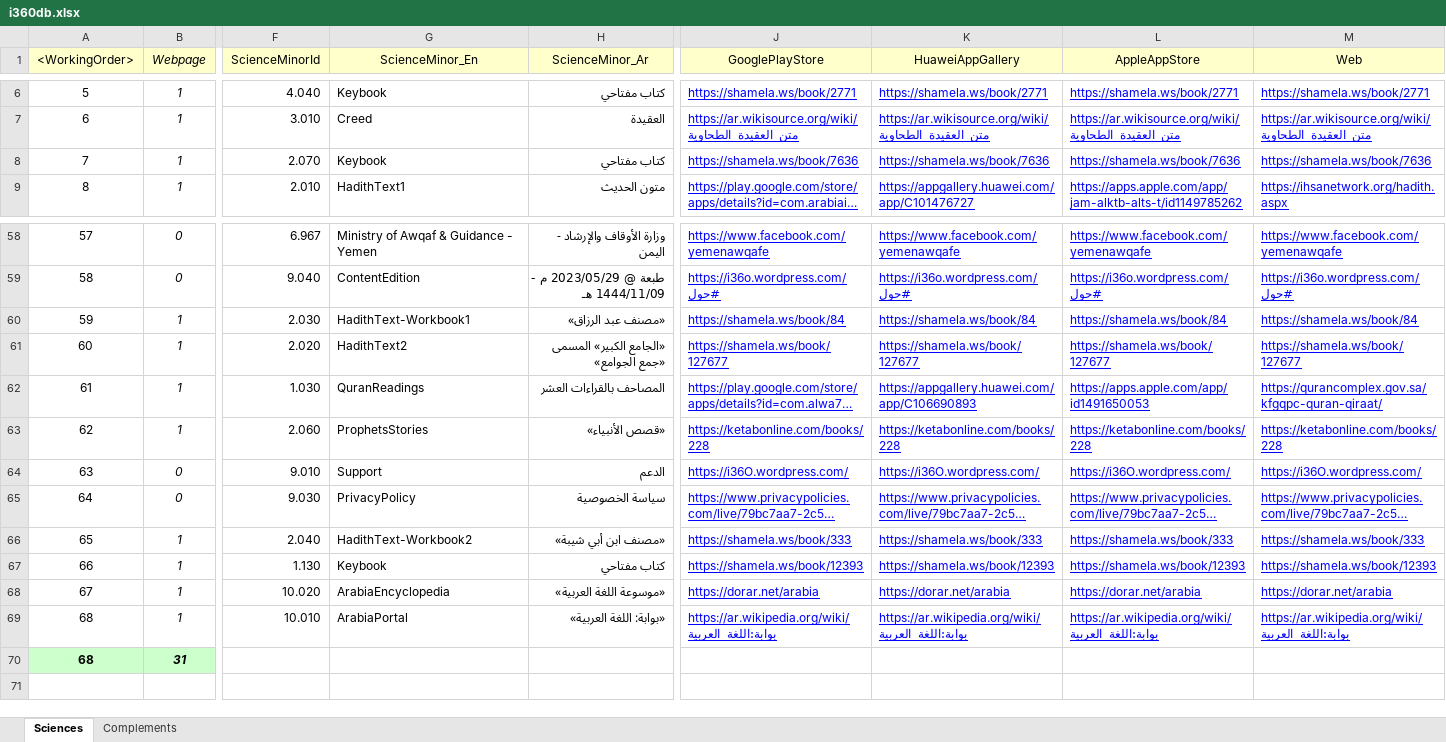
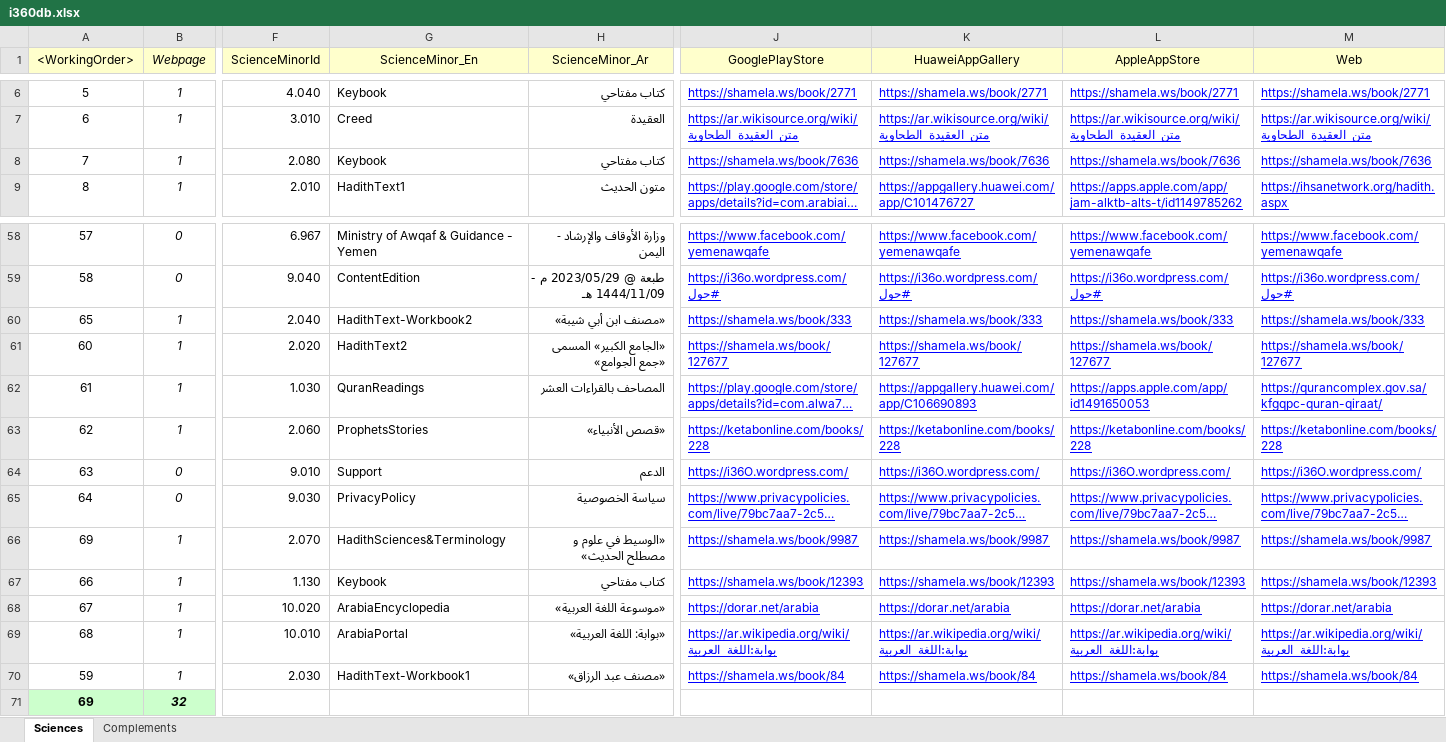
Before and after one commit to seifadin/i360, an Excel workbook: i360db/0.9.7/i360db.xlsx, sheet Sciences, drawn as a sheet; only a part is shown, gaps mark what is left out; long unchanged cells end in …; values as stored, in another font and other column widths than the file's, no borders; removed rows and columns are numbered as before the commit, all else as after; rows hold the shown columns only; the diff names each change by its address in the sheet, - before the commit and + after, or states it on an @@ line.

```diff
--- a/i360db/0.9.7/i360db.xlsx (sheet Sciences)
+++ b/i360db/0.9.7/i360db.xlsx (sheet Sciences)
-F8 (ScienceMinorId): 2.070
+F8 (ScienceMinorId): 2.080
+row 60: 65 | 1 | 2.040 | HadithText-Workbook2 | «مصنف ابن أبي شيبة» | https://shamela.ws/book/333 | https://shamela.ws/book/333 | https://shamela.ws/book/333 | https://shamela.ws/book/333
-A66 (<WorkingOrder>): 65
+A66 (<WorkingOrder>): 69
-F66 (ScienceMinorId): 2.040
+F66 (ScienceMinorId): 2.070
-G66 (ScienceMinor_En): HadithText-Workbook2
+G66 (ScienceMinor_En): HadithSciences&Terminology
-H66 (ScienceMinor_Ar): «مصنف ابن أبي شيبة»
+H66 (ScienceMinor_Ar): «الوسيط في علوم و مصطلح الحديث»
-J66 (GooglePlayStore): https://shamela.ws/book/333
+J66 (GooglePlayStore): https://shamela.ws/book/9987
-K66 (HuaweiAppGallery): https://shamela.ws/book/333
+K66 (HuaweiAppGallery): https://shamela.ws/book/9987
-L66 (AppleAppStore): https://shamela.ws/book/333
+L66 (AppleAppStore): https://shamela.ws/book/9987
-M66 (Web): https://shamela.ws/book/333
+M66 (Web): https://shamela.ws/book/9987
-row 70: 68 | 31
@@ row 60 moved to row 70: 59 @@
+row 71: 69 | 32
```
Also changed, not shown: 1 other file.
